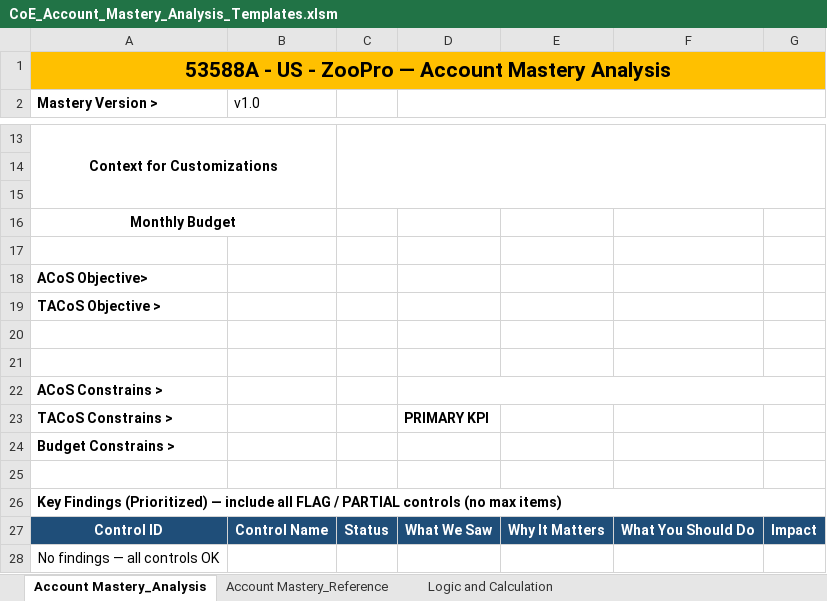
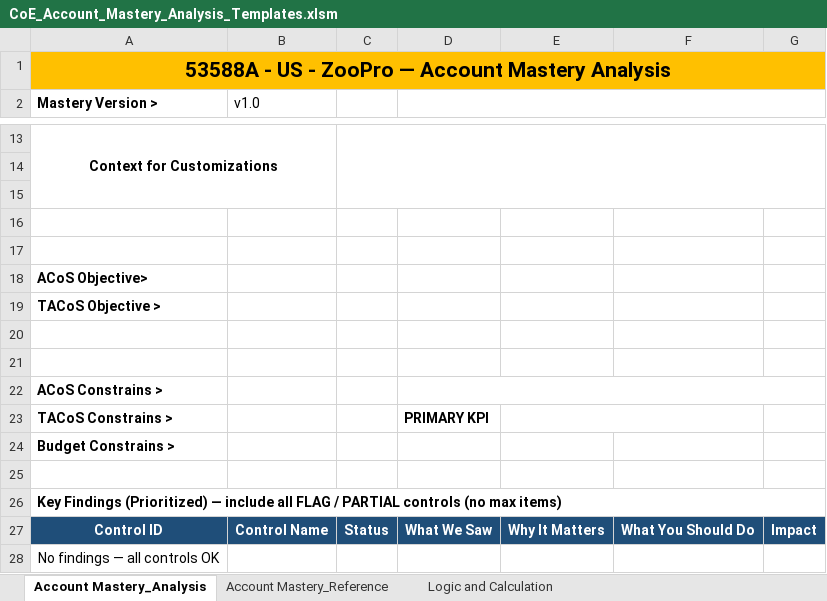
Before and after one commit to gquartile-tech/CoE-Mastery-Agent, an Excel workbook: CoE_Account_Mastery_Analysis_Templates.xlsm, sheet Account Mastery_Analysis, drawn as a sheet; only a part is shown, gaps mark what is left out; values as stored, in another font and other column widths than the file's, no borders; conditional formats not drawn; the diff names each change by its address in the sheet, - before the commit and + after, or states it on an @@ line.

```diff
--- a/CoE_Account_Mastery_Analysis_Templates.xlsm (sheet Account Mastery_Analysis)
+++ b/CoE_Account_Mastery_Analysis_Templates.xlsm (sheet Account Mastery_Analysis)
-A16 (Mastery Version >): Monthly Budget
+A16 (Mastery Version >): (empty)
-A16:B16 merged
+E23:F23 merged
```
Also changed, not shown: sheet Account Mastery_Reference, 4 other files.
